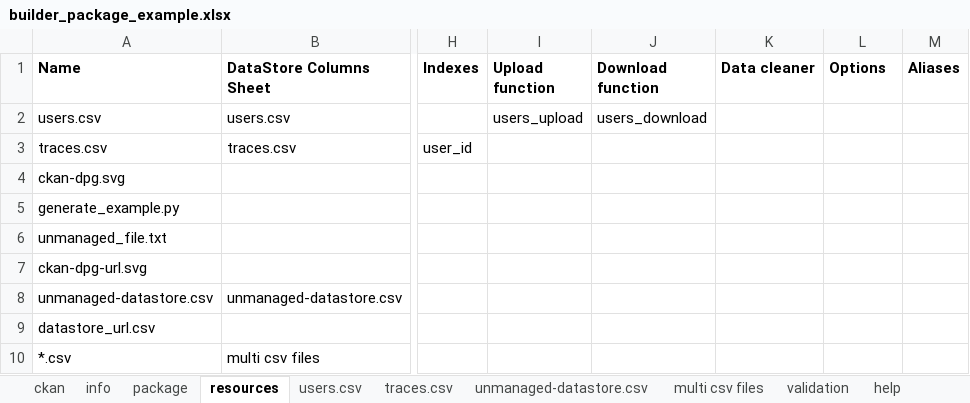
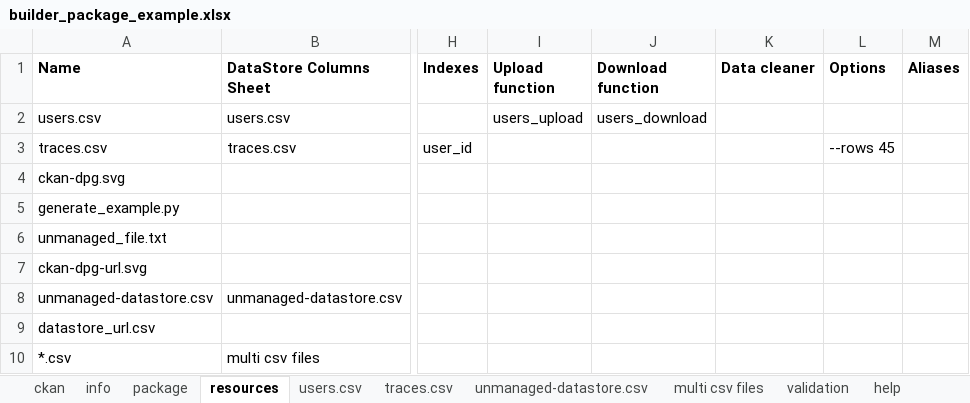
Before and after one commit to Mobidec/ckanapi_harvesters, an Excel workbook: src/ckanapi_harvesters/builder/builder_package_example.xlsx, sheet resources, drawn as a sheet; only a part is shown, gaps mark what is left out; values as stored, in another font and other column widths than the file's, no borders; the diff names each change by its address in the sheet, - before the commit and + after, or states it on an @@ line.

Commit message:
added: extra options for DataStores: --rows ROWS and --filestore

```diff
--- a/src/ckanapi_harvesters/builder/builder_package_example.xlsx (sheet resources)
+++ b/src/ckanapi_harvesters/builder/builder_package_example.xlsx (sheet resources)
-L3 (Options): (empty)
+L3 (Options): --rows 45
```
Also changed, not shown: 8 other files.
